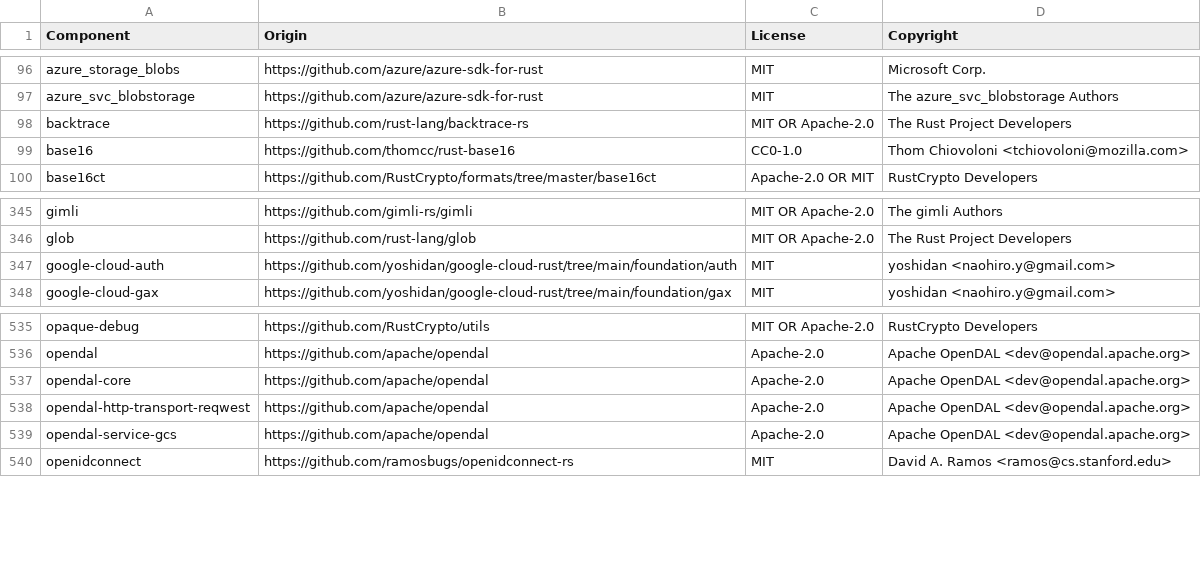
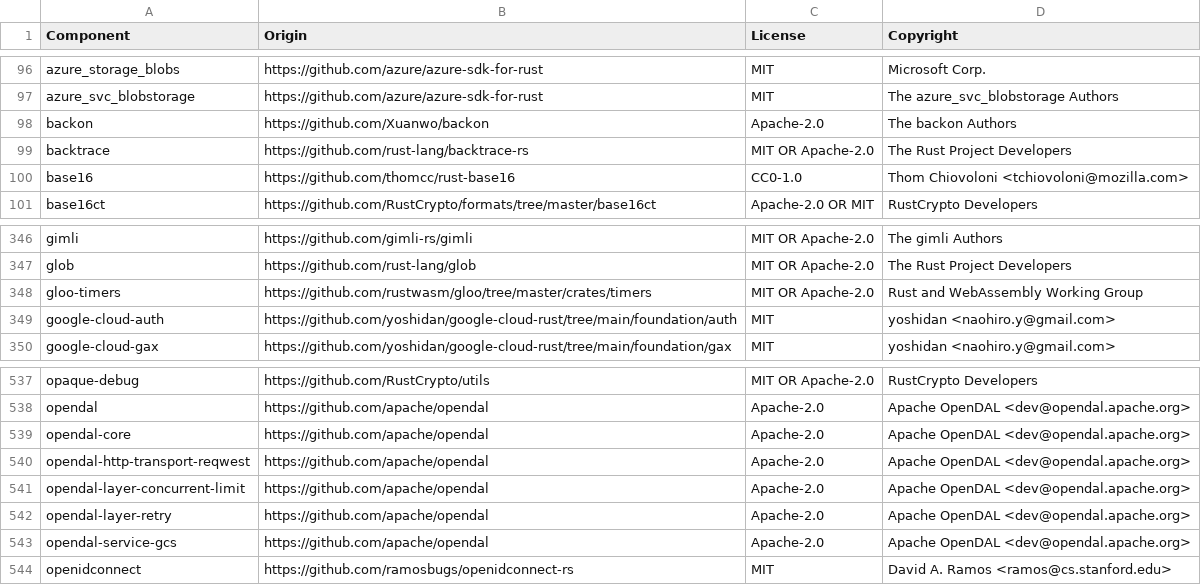
Before and after one commit to quickwit-oss/quickwit, a CSV file: LICENSE-3rdparty.csv, drawn as a sheet; only a part is shown, gaps mark what is left out; the diff names each change by its address in the sheet, - before the commit and + after, or states it on an @@ line.

Commit message:
add retry and concurrency limit to gcs storage (#6771)
* add retry layer to gcs

* add concurrencty control to gcs

* update license file

```diff
--- a/LICENSE-3rdparty.csv
+++ b/LICENSE-3rdparty.csv
+row 98: backon | https://github.com/Xuanwo/backon | Apache-2.0 | The backon Authors
+row 348: gloo-timers | https://github.com/rustwasm/gloo/tree/master/crates/timers | MIT OR Apache-2.0 | Rust and WebAssembly Working Group
+row 541: opendal-layer-concurrent-limit | https://github.com/apache/opendal | Apache-2.0 | Apache OpenDAL <dev@opendal.apache.org>
+row 542: opendal-layer-retry | https://github.com/apache/opendal | Apache-2.0 | Apache OpenDAL <dev@opendal.apache.org>
```
Also changed, not shown: 4 other files.
